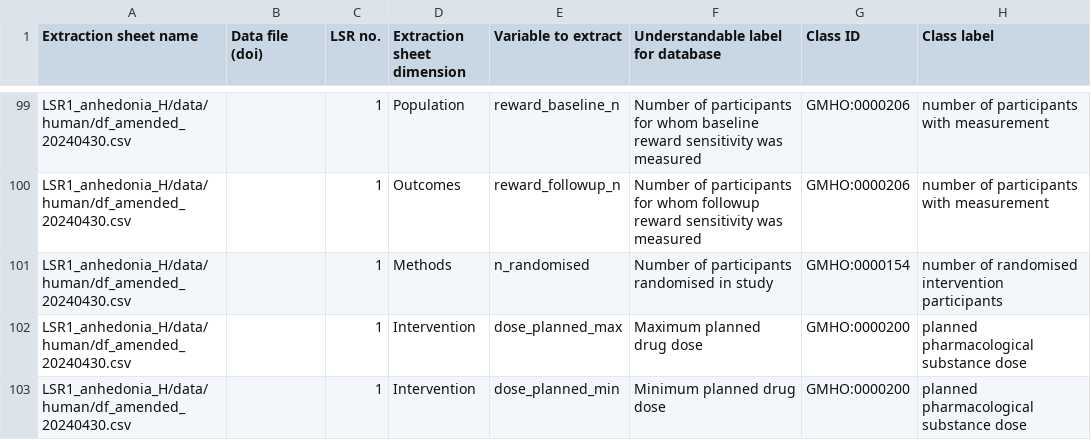
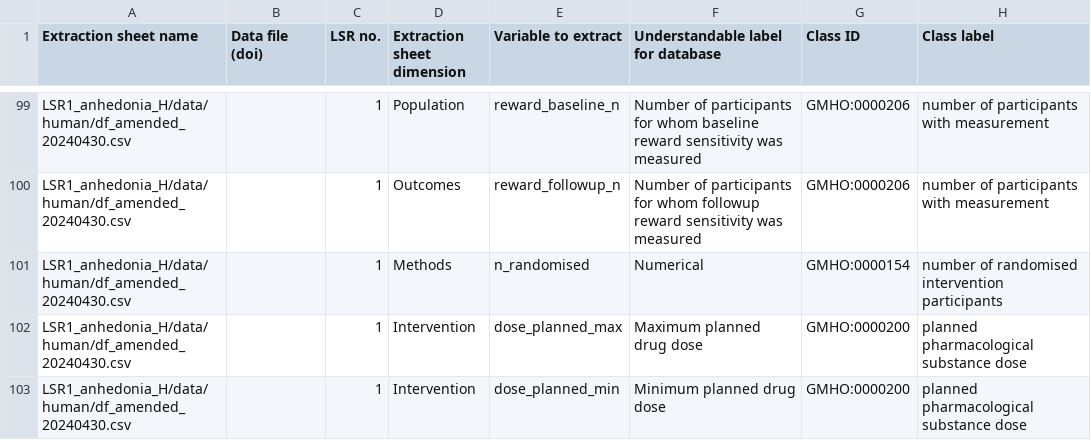
Before and after one commit to covidence/galenos-ontology-mapping, a CSV file: ontology_mapping.csv, drawn as a sheet; only a part is shown, gaps mark what is left out; the diff covers the shown part only; the diff names each change by its address in the sheet, - before the commit and + after, or states it on an @@ line.

```diff
--- a/ontology_mapping.csv
+++ b/ontology_mapping.csv
-F101: Number of participants randomised in study
+F101: Numerical
```
Also changed, not shown: 9 added rows and 23 edited cells elsewhere in this file, 4 other files.
